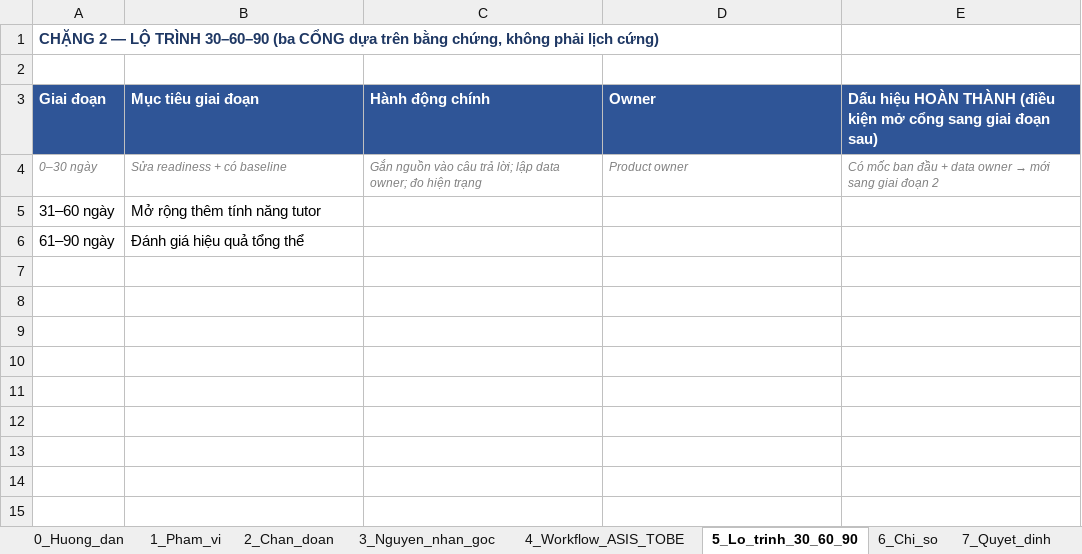
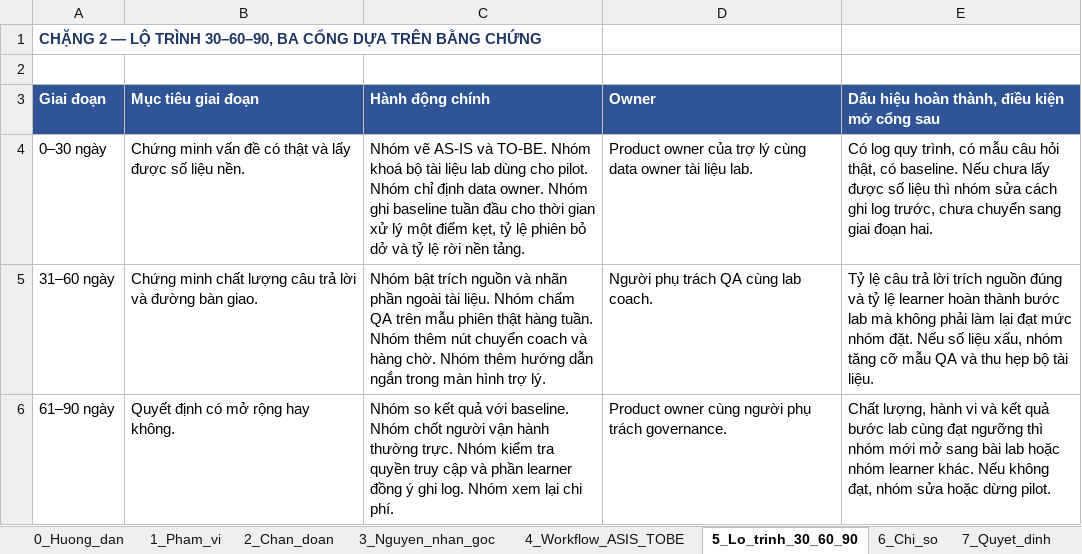
Before and after one commit to hwinhwork-dot/Day28_Track01_333, an Excel workbook: v1/dashboard_hanh_dong_v1.xlsx, sheet 5_Lo_trinh_30_60_90, drawn as a sheet; values as stored, in another font and other column widths than the file's, no borders; the diff names each change by its address in the sheet, - before the commit and + after, or states it on an @@ line.

```diff
--- a/v1/dashboard_hanh_dong_v1.xlsx (sheet 5_Lo_trinh_30_60_90)
+++ b/v1/dashboard_hanh_dong_v1.xlsx (sheet 5_Lo_trinh_30_60_90)
-A1 (Giai đoạn): …LỘ TRÌNH 30–60–90 (ba CỔNG dựa trên bằng chứng, không phải lịch cứng)
+A1 (Giai đoạn): …LỘ TRÌNH 30–60–90, BA CỔNG DỰA TRÊN BẰNG CHỨNG
-E3: Dấu hiệu HOÀN THÀNH (điều kiện mở cổng sang giai đoạn sau)
+E3: Dấu hiệu hoàn thành, điều kiện mở cổng sau
@@ A4:E4 italic: on → off, text colour: #808080 → black, text size: larger @@
-B4 (Mục tiêu giai đoạn): Sửa readiness + có baseline
+B4 (Mục tiêu giai đoạn): Chứng minh vấn đề có thật và lấy được số liệu nền.
-C4 (Hành động chính): Gắn nguồn vào câu trả lời; lập data owner; đo hiện trạng
+C4 (Hành động chính): Nhóm vẽ AS-IS và TO-BE. Nhóm khoá bộ tài liệu lab dùng cho pilot. Nhóm chỉ định data owner. Nhóm ghi baseline tuần đầu cho thời gian xử lý một điểm kẹt, tỷ lệ phiên bỏ dở và tỷ lệ rời nền tảng.
-D4 (Owner): Product owner
+D4 (Owner): Product owner của trợ lý cùng data owner tài liệu lab.
@@ E4: Có mốc ban đầu + data owner → mới sang giai đoạn 2 → Có log quy trình, có mẫu câu hỏi thật, có baseline. Nếu chưa lấy được số liệu thì nhóm sửa cách ghi log trước, chưa chuyển sang giai đoạn hai. @@
-B5 (Mục tiêu giai đoạn): Mở rộng thêm tính năng tutor
+B5 (Mục tiêu giai đoạn): Chứng minh chất lượng câu trả lời và đường bàn giao.
-C5 (Hành động chính): (empty)
+C5 (Hành động chính): Nhóm bật trích nguồn và nhãn phần ngoài tài liệu. Nhóm chấm QA trên mẫu phiên thật hàng tuần. Nhóm thêm nút chuyển coach và hàng chờ. Nhóm thêm hướng dẫn ngắn trong màn hình trợ lý.
-D5 (Owner): (empty)
+D5 (Owner): Người phụ trách QA cùng lab coach.
-E5: (empty)
+E5: Tỷ lệ câu trả lời trích nguồn đúng và tỷ lệ learner hoàn thành bước lab mà không phải làm lại đạt mức nhóm đặt. Nếu số liệu xấu, nhóm tăng cỡ mẫu QA và thu hẹp bộ tài liệu.
-B6 (Mục tiêu giai đoạn): Đánh giá hiệu quả tổng thể
+B6 (Mục tiêu giai đoạn): Quyết định có mở rộng hay không.
-C6 (Hành động chính): (empty)
+C6 (Hành động chính): Nhóm so kết quả với baseline. Nhóm chốt người vận hành thường trực. Nhóm kiểm tra quyền truy cập và phần learner đồng ý ghi log. Nhóm xem lại chi phí.
-D6 (Owner): (empty)
+D6 (Owner): Product owner cùng người phụ trách governance.
-E6: (empty)
+E6: Chất lượng, hành vi và kết quả bước lab cùng đạt ngưỡng thì nhóm mới mở sang bài lab hoặc nhóm learner khác. Nếu không đạt, nhóm sửa hoặc dừng pilot.
```
Also changed, not shown: sheet 2_Chan_doan, sheet 6_Chi_so, sheet 4_Workflow_ASIS_TOBE, sheet 0_Huong_dan, sheet 3_Nguyen_nhan_goc, sheet 1_Pham_vi, 1 more sheet, dashboard/dashboard_hanh_dong_v2.xlsx, 2 other files.
